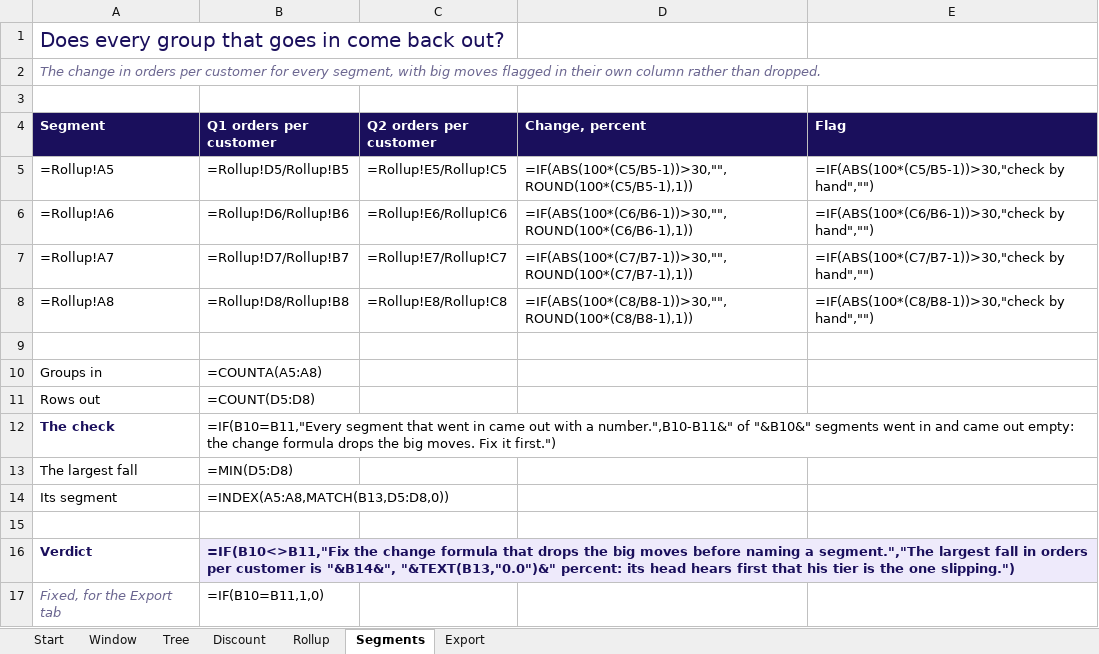
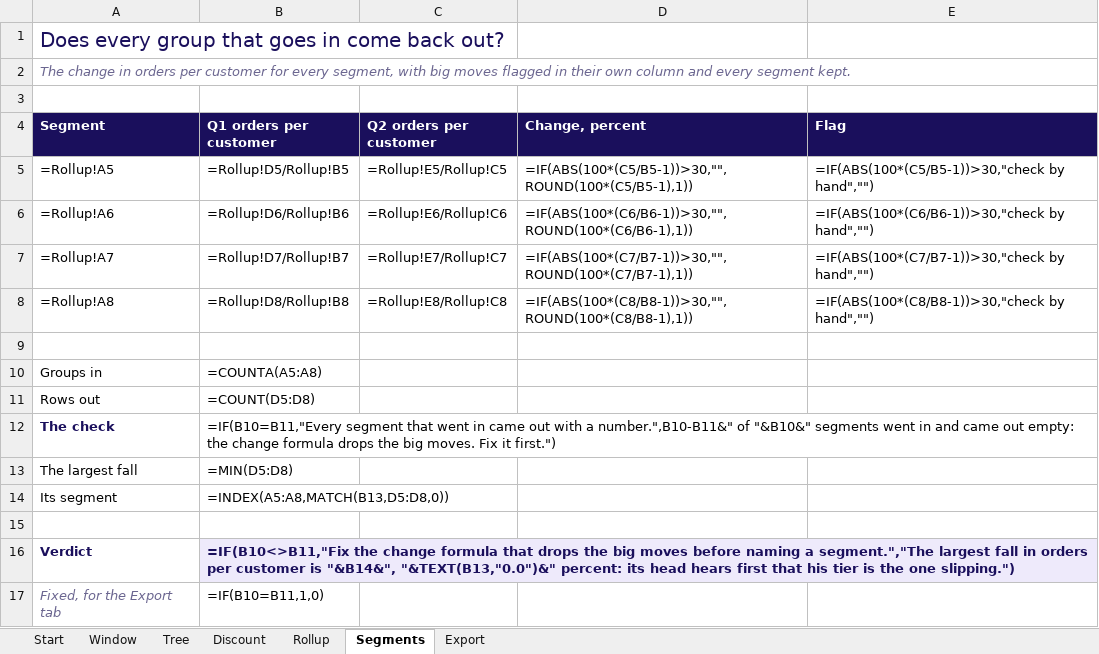
Before and after one commit to fde-academy-lab/c2-content-factory, an Excel workbook: content/W01/D2/demos/C2_W01_D02_decision_tool_STUDENT.xlsx, sheet Segments, drawn as a sheet; values as stored, in another font and other column widths than the file's, no borders; formulas without a stored value are shown as written; the diff names each change by its address in the sheet, - before the commit and + after, or states it on an @@ line.

```diff
--- a/content/W01/D2/demos/C2_W01_D02_decision_tool_STUDENT.xlsx (sheet Segments)
+++ b/content/W01/D2/demos/C2_W01_D02_decision_tool_STUDENT.xlsx (sheet Segments)
-A2 (Segment): …own column rather than dropped.
+A2 (Segment): …own column and every segment kept.
```
Also changed, not shown: sheet Window, 9 other files.
